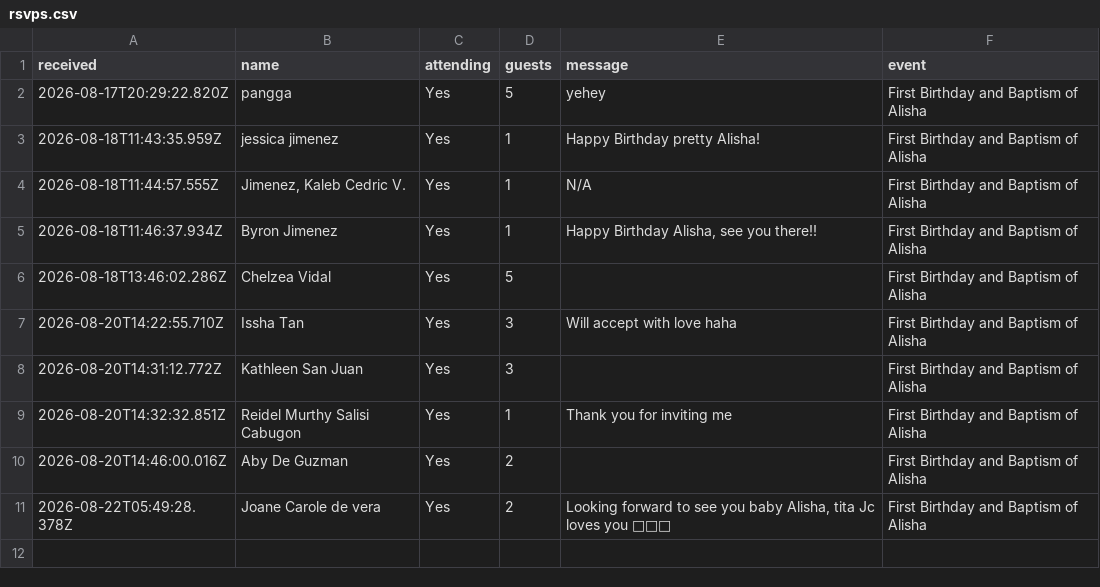
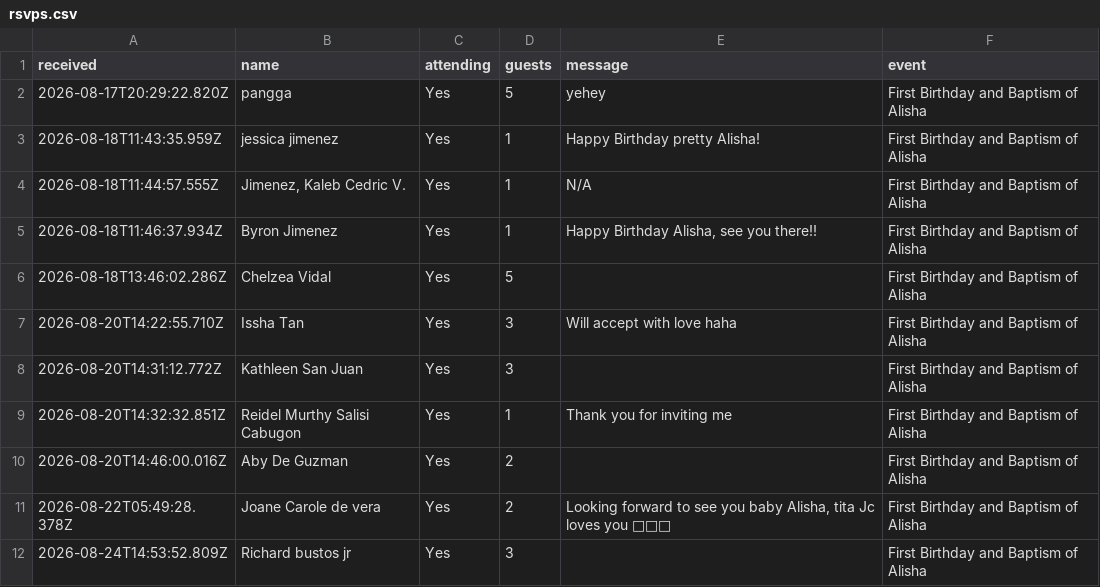
Before and after one commit to darylcarpo-create/alisha-invitation, a CSV file: rsvps.csv, drawn as a sheet; the diff names each change by its address in the sheet, - before the commit and + after, or states it on an @@ line.

Commit message:
RSVP: Richard bustos jr — Yes (3)

```diff
--- a/rsvps.csv
+++ b/rsvps.csv
+row 12: 2026-08-24T14:53:52.809Z | Richard bustos jr | Yes | 3 |  | First Birthday and Baptism of Alisha
```
